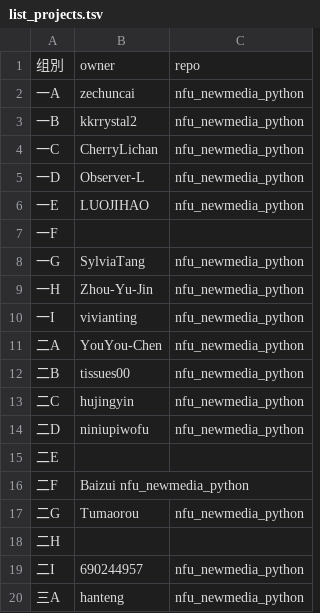
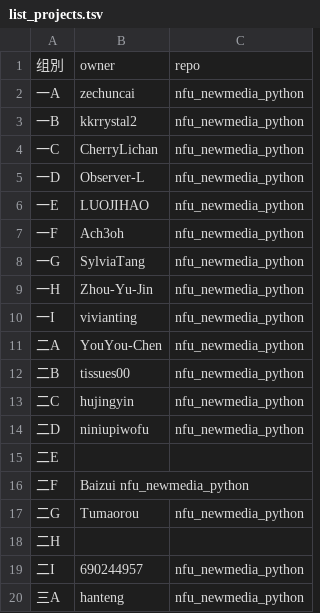
Before and after one commit to zhihaopy/nfu_newmedia_python, a TSV file: list_projects.tsv, drawn as a sheet.

Commit message:
Create list_projects.tsv (#32)

```diff
--- a/list_projects.tsv
+++ b/list_projects.tsv
@@ -6,3 +6,3 @@
 一E	LUOJIHAO	nfu_newmedia_python
-一F		
+一F	Ach3oh	nfu_newmedia_python
 一G	SylviaTang	nfu_newmedia_python
```
